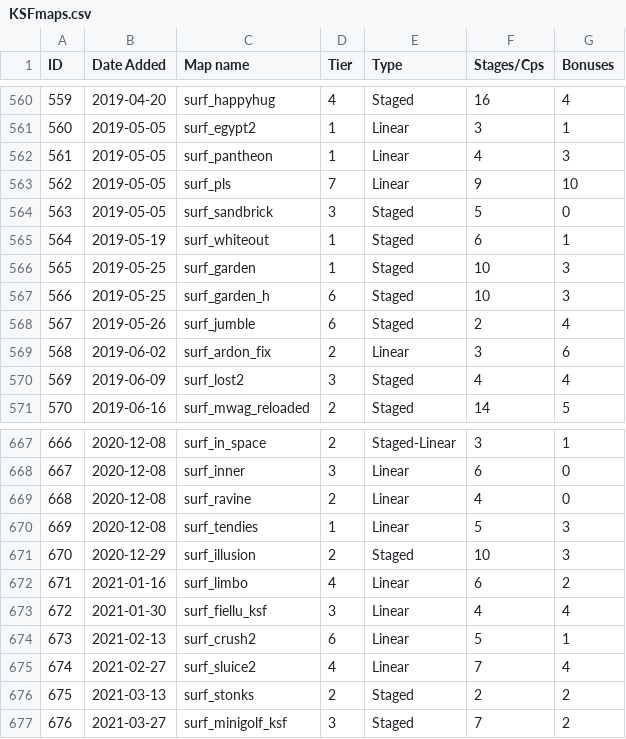
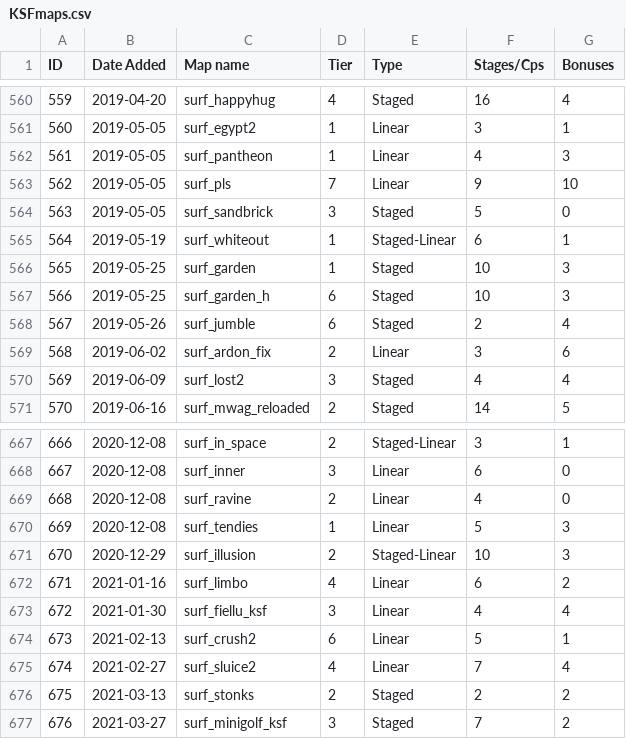
Before and after one commit to erickolbusz/amoung, a CSV file: static/KSFmaps.csv, drawn as a sheet; only a part is shown, gaps mark what is left out.

Commit message:
change whiteout and illusion from Staged to Staged Linear

```diff
--- a/static/KSFmaps.csv
+++ b/static/KSFmaps.csv
@@ -564,3 +564,3 @@ ID,Date Added,Map name,Tier,Type,Stages/Cps,Bonuses
 563,2019-05-05,surf_sandbrick,3,Staged,5,0
-564,2019-05-19,surf_whiteout,1,Staged,6,1
+564,2019-05-19,surf_whiteout,1,Staged-Linear,6,1
 565,2019-05-25,surf_garden,1,Staged,10,3
@@ -670,3 +670,3 @@ ID,Date Added,Map name,Tier,Type,Stages/Cps,Bonuses
 669,2020-12-08,surf_tendies,1,Linear,5,3
-670,2020-12-29,surf_illusion,2,Staged,10,3
+670,2020-12-29,surf_illusion,2,Staged-Linear,10,3
 671,2021-01-16,surf_limbo,4,Linear,6,2
```
Also changed, not shown: 1 other file.
